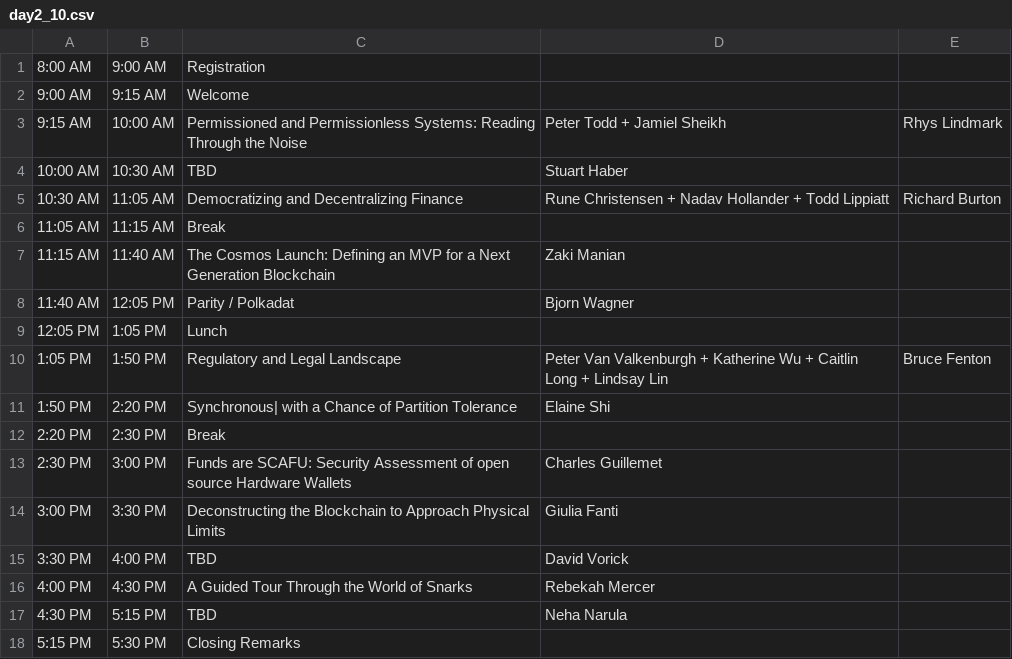
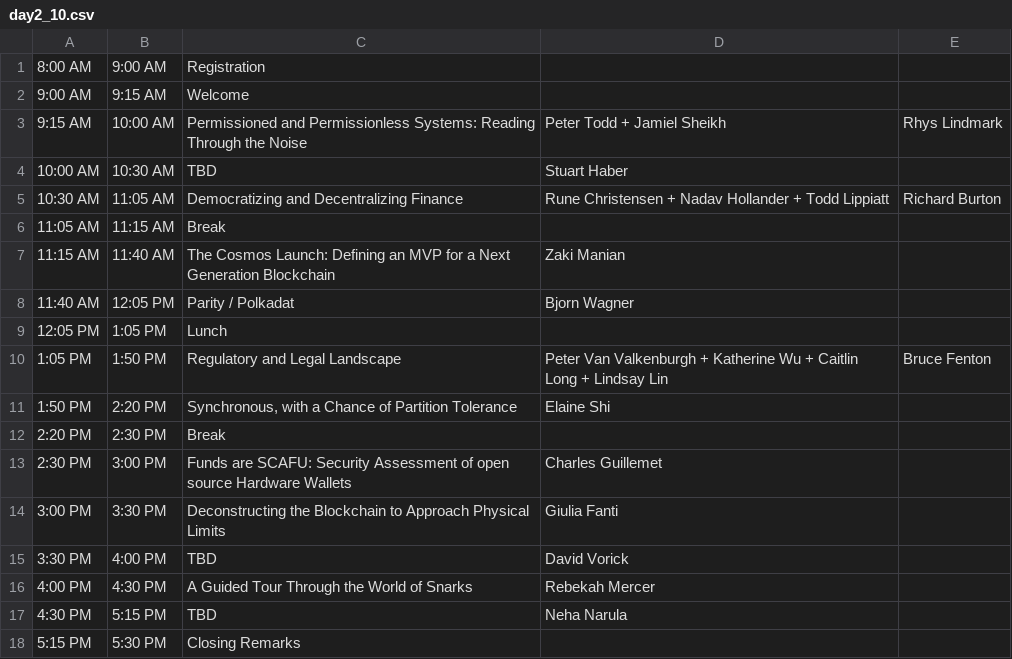
Before and after one commit to mitbtcclub/mitbtcexpo, a CSV file: source/day2_10.csv, drawn as a sheet.

```diff
--- a/source/day2_10.csv
+++ b/source/day2_10.csv
@@ -10,3 +10,3 @@
 1:05 PM|1:50 PM|Regulatory and Legal Landscape|Peter Van Valkenburgh + Katherine Wu + Caitlin Long + Lindsay Lin|Bruce Fenton
-1:50 PM|2:20 PM|"Synchronous| with a Chance of Partition Tolerance"|Elaine Shi
+1:50 PM|2:20 PM|Synchronous, with a Chance of Partition Tolerance|Elaine Shi|
 2:20 PM|2:30 PM|Break||
```
Also changed, not shown: source/day1_10.csv, source/day1_34.csv, 2 other files.
